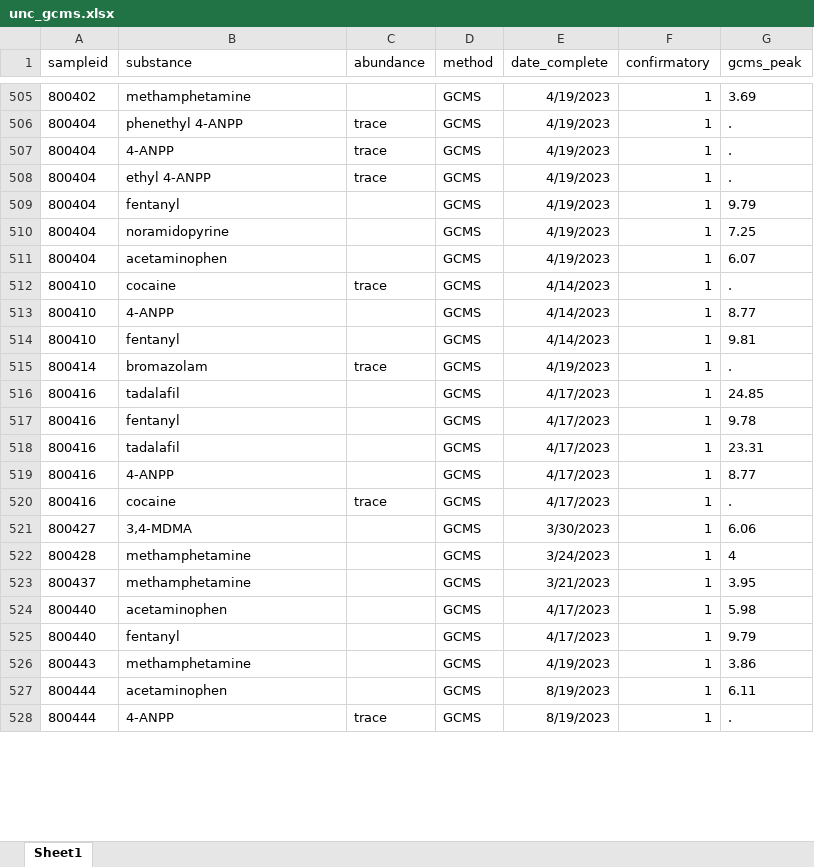
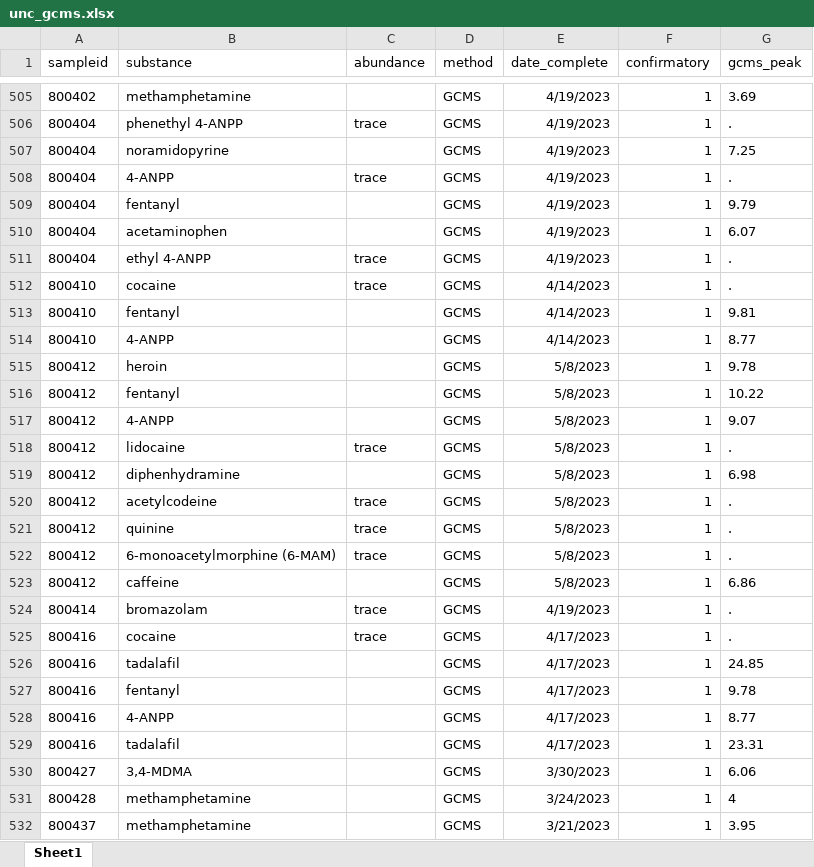
Before and after one commit to opioiddatalab/drugchecking, an Excel workbook: datasets/labservice/unc_gcms.xlsx, sheet Sheet1, drawn as a sheet; only a part is shown, gaps mark what is left out; the shorter side is filled out with more unchanged rows; values as stored, in another font and other column widths than the file's, no borders; addresses are those after the commit; the diff covers the shown part only; the diff names each change by its address in the sheet, - before the commit and + after, or states it on an @@ line.

```diff
--- a/datasets/labservice/unc_gcms.xlsx (sheet Sheet1)
+++ b/datasets/labservice/unc_gcms.xlsx (sheet Sheet1)
@@ row 510 moved to row 507: 800404 @@
@@ row 511 moved to row 510: 800404 @@
+row 513: 800410 | fentanyl |  | GCMS | 4/14/2023 | 1 | 9.81
+row 515: 800412 | heroin |  | GCMS | 5/8/2023 | 1 | 9.78
-A516 (sampleid): 800410
+A516 (sampleid): 800412
-E516 (date_complete): 4/14/2023
+E516 (date_complete): 5/8/2023
-G516 (gcms_peak): 9.81
+G516 (gcms_peak): 10.22
+row 517: 800412 | 4-ANPP |  | GCMS | 5/8/2023 | 1 | 9.07
+row 518: 800412 | lidocaine | trace | GCMS | 5/8/2023 | 1 | .
+row 519: 800412 | diphenhydramine |  | GCMS | 5/8/2023 | 1 | 6.98
+row 520: 800412 | acetylcodeine | trace | GCMS | 5/8/2023 | 1 | .
+row 521: 800412 | quinine | trace | GCMS | 5/8/2023 | 1 | .
+row 522: 800412 | 6-monoacetylmorphine (6-MAM) | trace | GCMS | 5/8/2023 | 1 | .
+row 523: 800412 | caffeine |  | GCMS | 5/8/2023 | 1 | 6.86
@@ row 520 moved to row 525: 800416 @@
@@ row 519 moved to row 528: 800416 @@
```
Also changed, not shown: 44 added rows and 299 moved rows elsewhere in this sheet, datasets/lab_detail.xlsx, datasets/nc/nc_lab_detail.xlsx, 52 other files.
